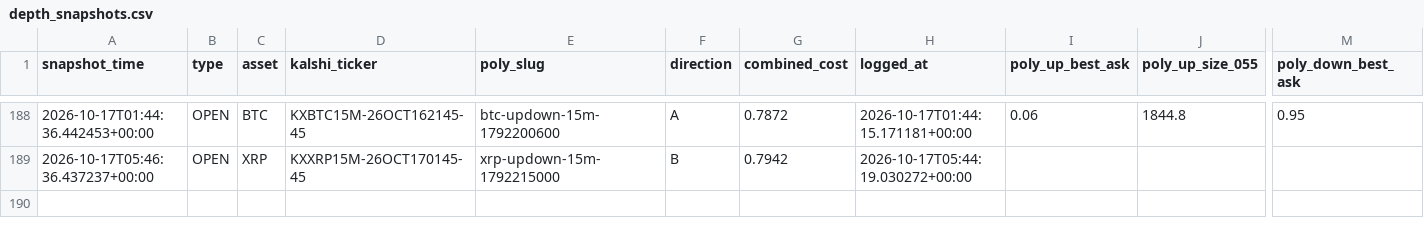
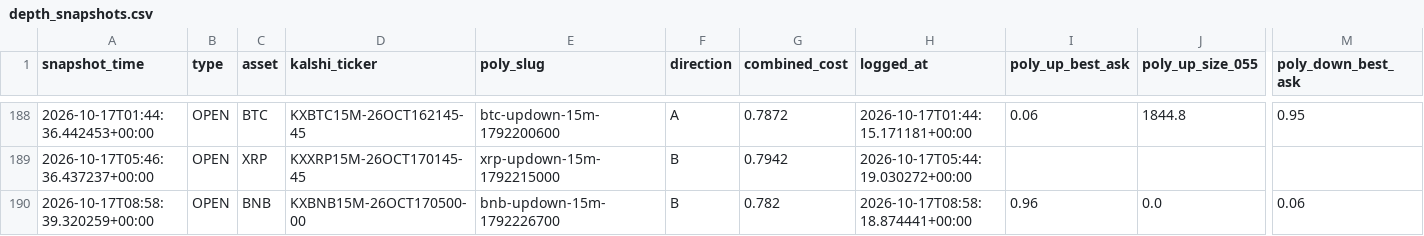
Before and after one commit to Prinxe-crypto/gap-maker-depth-monitor, a CSV file: depth_snapshots.csv, drawn as a sheet; only a part is shown, gaps mark what is left out; rows hold the shown columns only; the diff names each change by its address in the sheet, - before the commit and + after, or states it on an @@ line.

```diff
--- a/depth_snapshots.csv
+++ b/depth_snapshots.csv
+row 190: 2026-10-17T08:58:39.320259+00:00 | OPEN | BNB | KXBNB15M-26OCT170500-00 | bnb-updown-15m-1792226700 | B | 0.782 | 2026-10-17T08:58:18.874441+00:00 | 0.96 | 0.0 | 0.06
```
Also changed, not shown: 3 other files.
